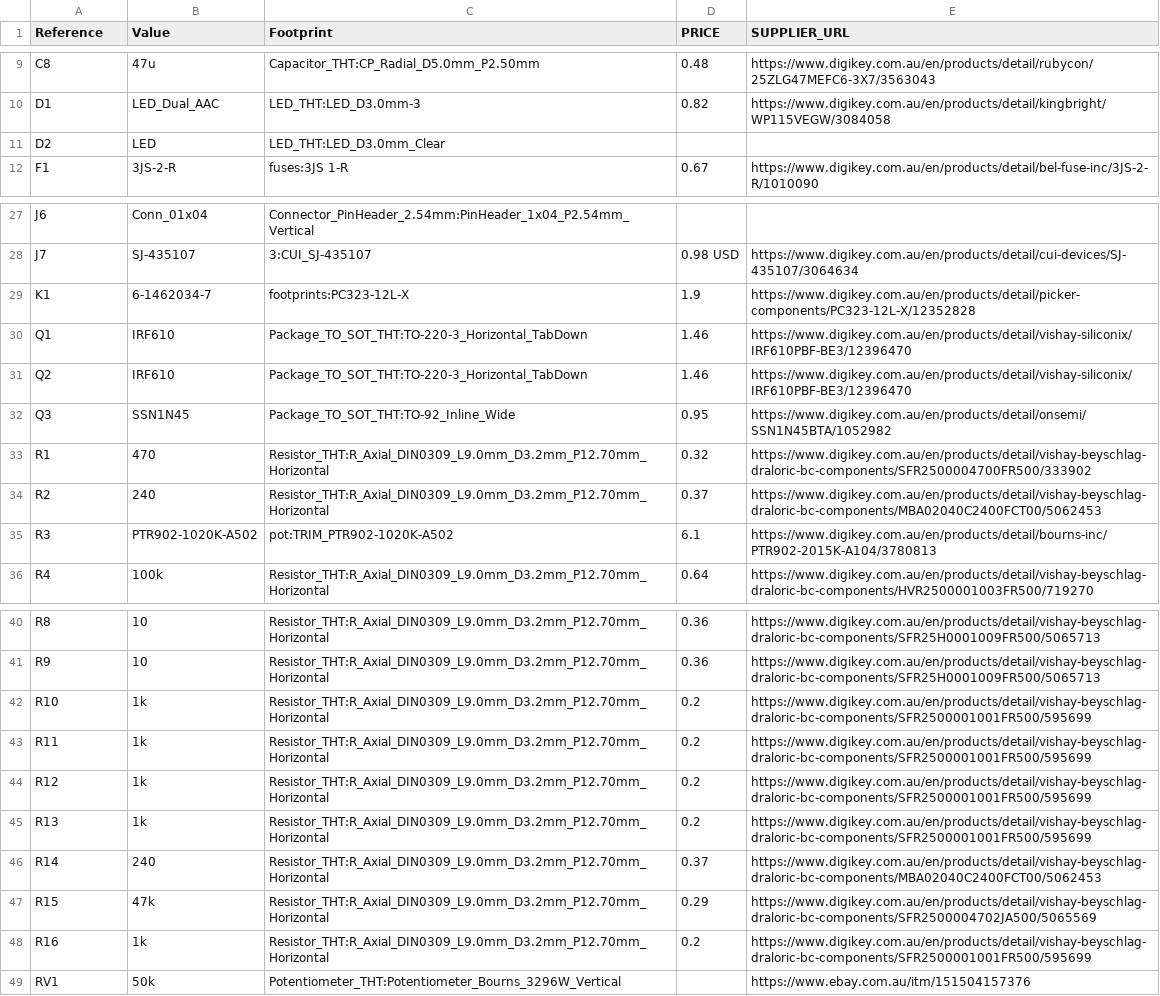
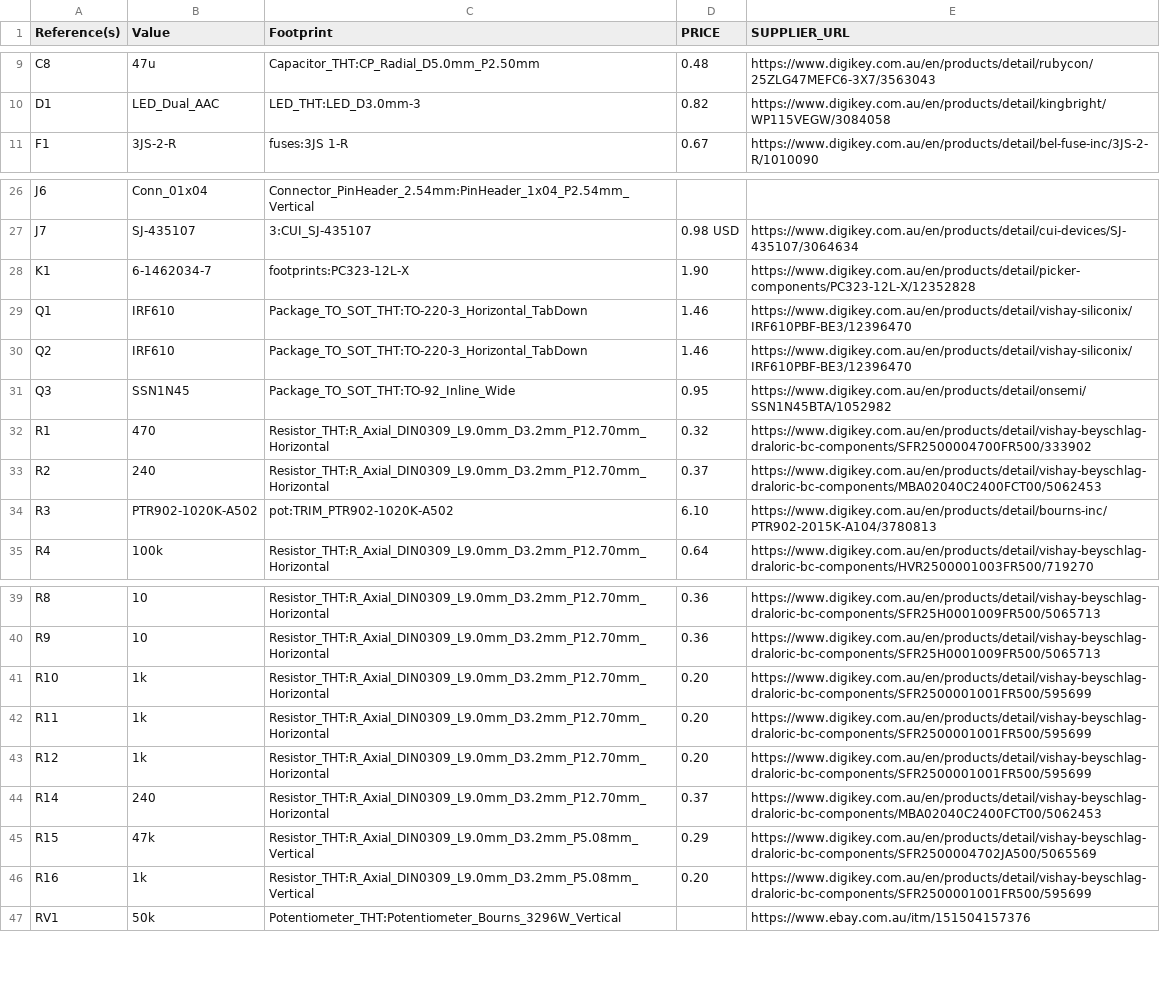
Before and after one commit to buxtronix/toobs, a CSV file: BoM.csv, drawn as a sheet; only a part is shown, gaps mark what is left out; removed rows and columns are numbered as before the commit, all else as after; the diff names each change by its address in the sheet, - before the commit and + after, or states it on an @@ line.

```diff
--- a/BoM.csv
+++ b/BoM.csv
-A1: Reference
+A1: Reference(s)
-row 11: D2 | LED | LED_THT:LED_D3.0mm_Clear
-D28 (PRICE): 1.9
+D28 (PRICE): 1.90
-D34 (PRICE): 6.1
+D34 (PRICE): 6.10
-D41:D43 (PRICE): 0.2
+D41:D43 (PRICE): 0.20
-row 45: R13 | 1k | Resistor_THT:R_Axial_DIN0309_L9.0mm_D3.2mm_P12.70mm_Horizontal | 0.2 | https://www.digikey.com.au/en/products/detail/vishay-beyschlag-draloric-bc-components/SFR2500001001FR500/595699
-C45:C46 (Footprint): Resistor_THT:R_Axial_DIN0309_L9.0mm_D3.2mm_P12.70mm_Horizontal
+C45:C46 (Footprint): Resistor_THT:R_Axial_DIN0309_L9.0mm_D3.2mm_P5.08mm_Vertical
-D46 (PRICE): 0.2
+D46 (PRICE): 0.20
```
Also changed, not shown: 7 other files.
